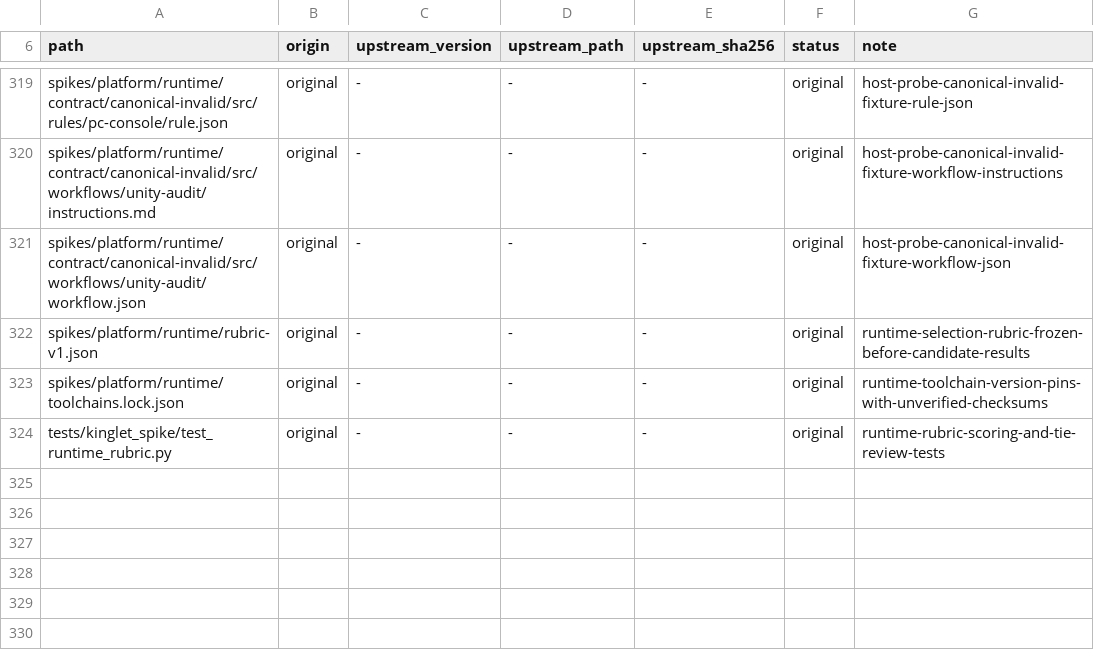
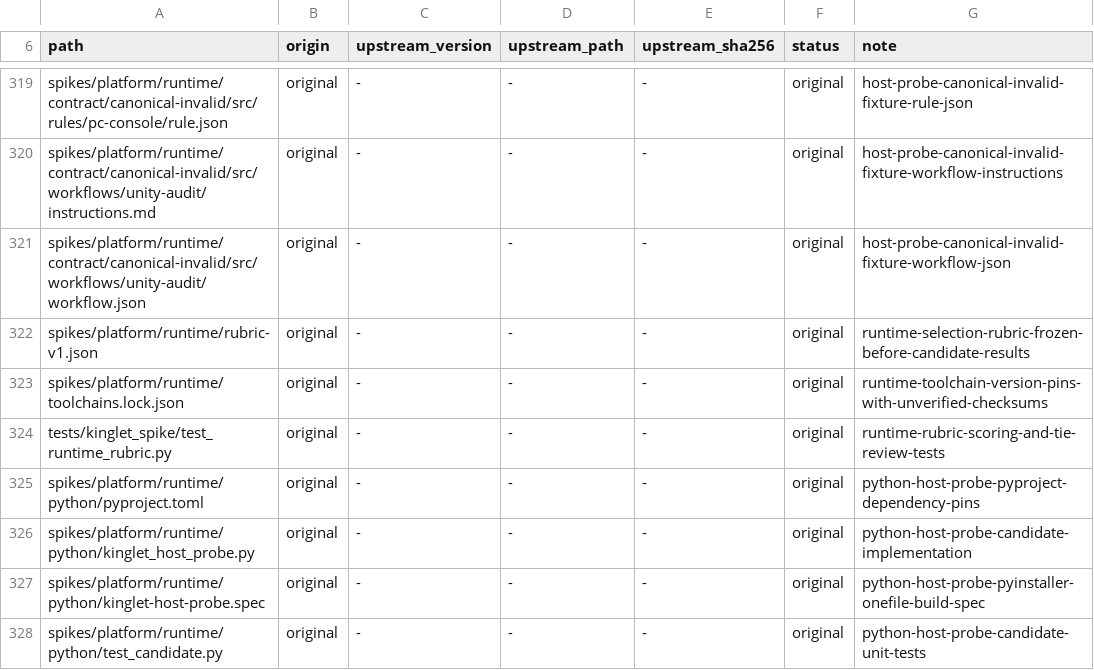
Before and after one commit to OmerZeyveli/kinglet-unity, a TSV file: provenance.tsv, drawn as a sheet; only a part is shown, gaps mark what is left out; the diff names each change by its address in the sheet, - before the commit and + after, or states it on an @@ line.

```diff
--- a/provenance.tsv
+++ b/provenance.tsv
+row 325: spikes/platform/runtime/python/pyproject.toml | original | - | - | - | original | python-host-probe-pyproject-dependency-pins
+row 326: spikes/platform/runtime/python/kinglet_host_probe.py | original | - | - | - | original | python-host-probe-candidate-implementation
+row 327: spikes/platform/runtime/python/kinglet-host-probe.spec | original | - | - | - | original | python-host-probe-pyinstaller-onefile-build-spec
+row 328: spikes/platform/runtime/python/test_candidate.py | original | - | - | - | original | python-host-probe-candidate-unit-tests
```
Also changed, not shown: 4 other files.
